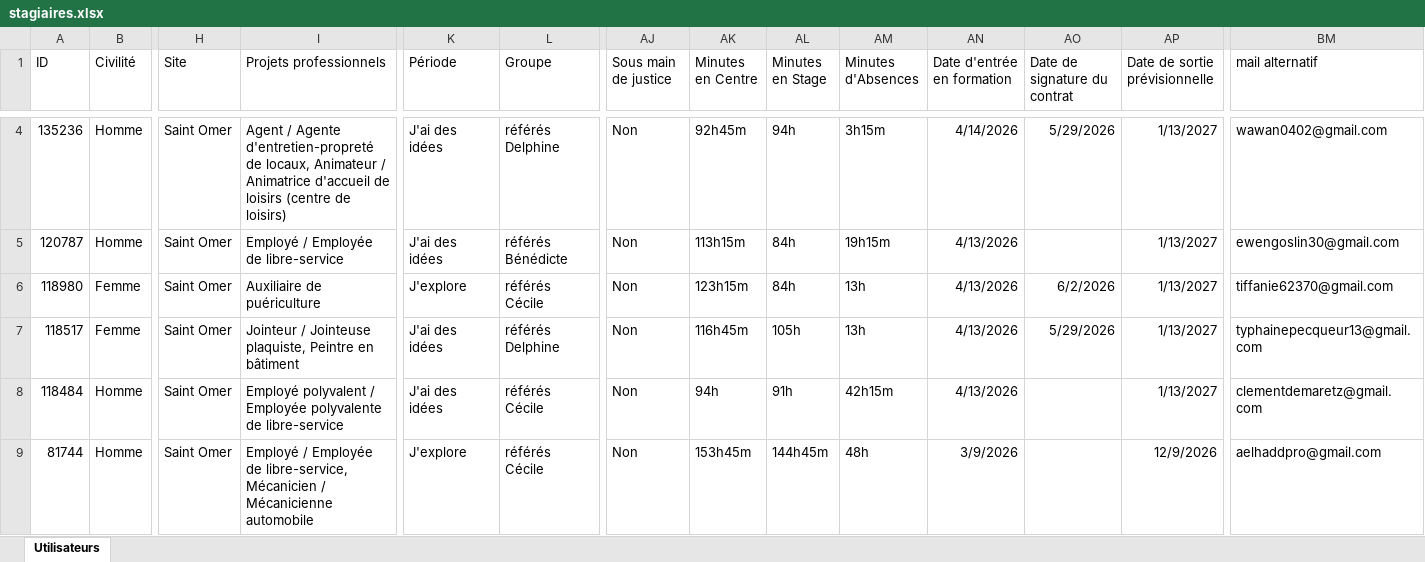
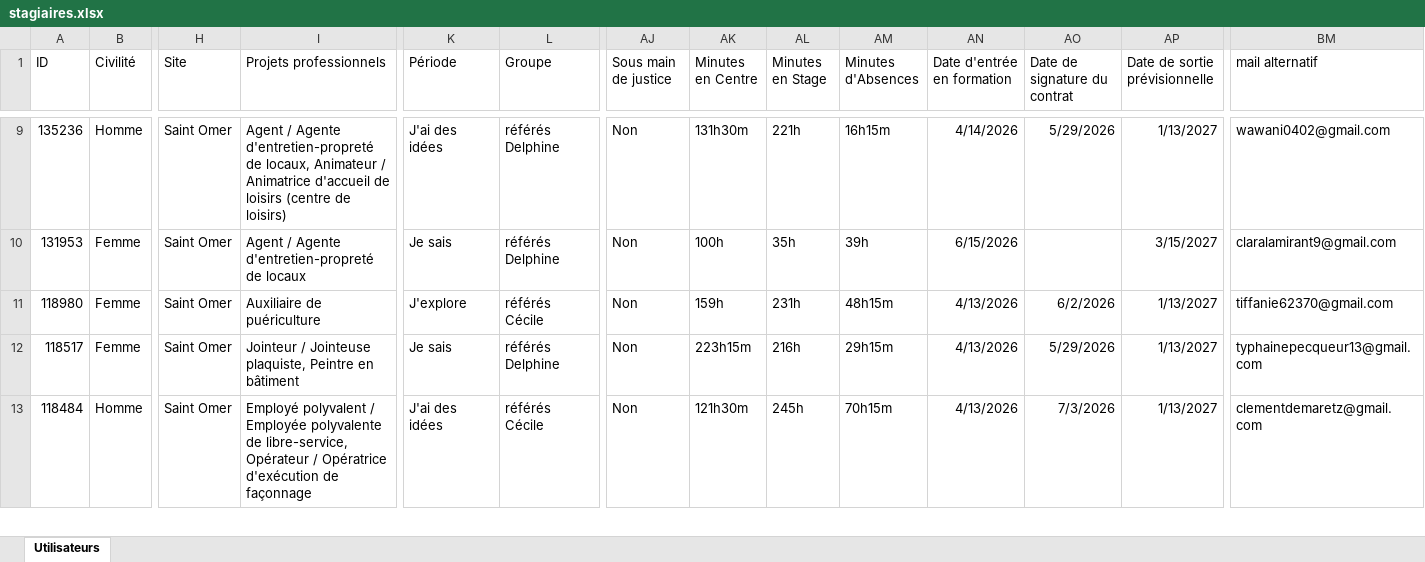
Before and after one commit to Deuteronome/E2C-picking, an Excel workbook: src/sto/stagiaires.xlsx, sheet Utilisateurs, drawn as a sheet; only a part is shown, gaps mark what is left out; values as stored, in another font and other column widths than the file's, no borders; removed rows and columns are numbered as before the commit, all else as after; rows hold the shown columns only; the diff covers the shown part only; the diff names each change by its address in the sheet, - before the commit and + after, or states it on an @@ line.

```diff
--- a/src/sto/stagiaires.xlsx (sheet Utilisateurs)
+++ b/src/sto/stagiaires.xlsx (sheet Utilisateurs)
-AK9 (Minutes en Centre): 92h45m
+AK9 (Minutes en Centre): 131h30m
-AL9 (Minutes en Stage): 94h
+AL9 (Minutes en Stage): 221h
-AM9 (Minutes d'Absences): 3h15m
+AM9 (Minutes d'Absences): 16h15m
-BM9 (mail alternatif): wawan0402@gmail.com
+BM9 (mail alternatif): wawani0402@gmail.com
-row 5: 120787 | Homme | Saint Omer | Employé / Employée de libre-service | J'ai des idées | référés Bénédicte | Non | 113h15m | 84h | 19h15m | 4/13/2026 |  | 1/13/2027 | ewengoslin30@gmail.com
+row 10: 131953 | Femme | Saint Omer | Agent / Agente d'entretien-propreté de locaux | Je sais | référés Delphine | Non | 100h | 35h | 39h | 6/15/2026 |  | 3/15/2027 | claralamirant9@gmail.com
-AK11 (Minutes en Centre): 123h15m
+AK11 (Minutes en Centre): 159h
-AL11 (Minutes en Stage): 84h
+AL11 (Minutes en Stage): 231h
-AM11 (Minutes d'Absences): 13h
+AM11 (Minutes d'Absences): 48h15m
-K12 (Période): J'ai des idées
+K12 (Période): Je sais
-AK12 (Minutes en Centre): 116h45m
+AK12 (Minutes en Centre): 223h15m
-AL12 (Minutes en Stage): 105h
+AL12 (Minutes en Stage): 216h
-AM12 (Minutes d'Absences): 13h
+AM12 (Minutes d'Absences): 29h15m
-I13 (Projets professionnels): …polyvalente de libre-service
+I13 (Projets professionnels): …polyvalente de libre-service, Opérateur / Opératrice d'exécution de façonnage
-AK13 (Minutes en Centre): 94h
+AK13 (Minutes en Centre): 121h30m
-AL13 (Minutes en Stage): 91h
+AL13 (Minutes en Stage): 245h
-AM13 (Minutes d'Absences): 42h15m
+AM13 (Minutes d'Absences): 70h15m
-AO13 (Date de signature du contrat): (empty)
+AO13 (Date de signature du contrat): 7/3/2026
-row 9: 81744 | Homme | Saint Omer | Employé / Employée de libre-service, Mécanicien / Mécanicienne automobile | J'explore | référés Cécile | Non | 153h45m | 144h45m | 48h | 3/9/2026 |  | 12/9/2026 | aelhaddpro@gmail.com
```
Also changed, not shown: 5 added rows, 7 removed rows and 48 edited cells elsewhere in this sheet, src/arm/stagiaires.xlsx, src/lil/stagiaires.xlsx, 3 other files.
